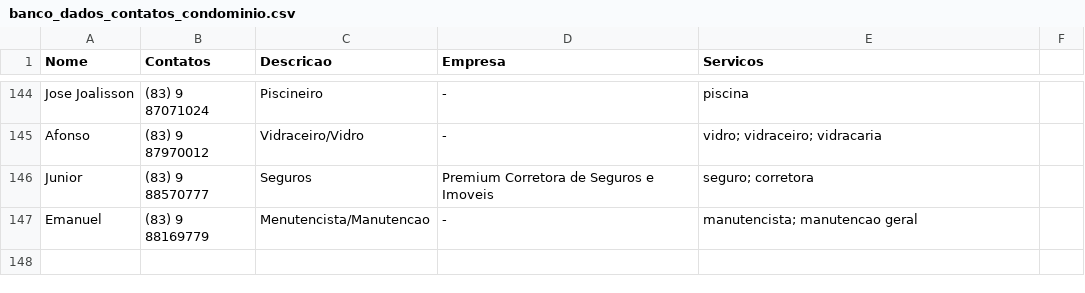
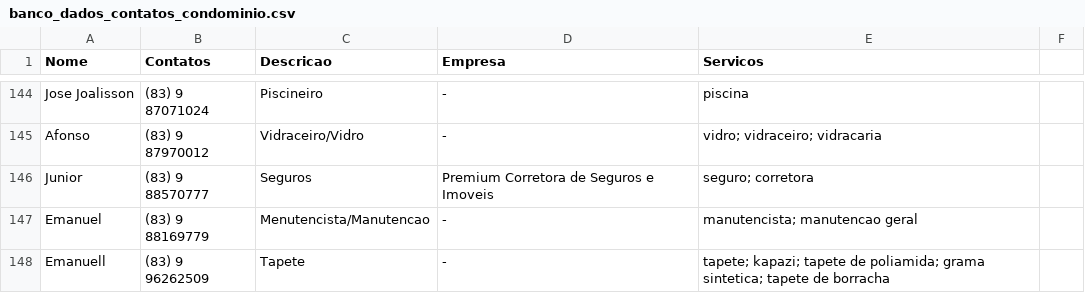
Before and after one commit to prdm0/contatos_asconpb, a CSV file: banco_dados_contatos_condominio.csv, drawn as a sheet; only a part is shown, gaps mark what is left out.

```diff
--- a/banco_dados_contatos_condominio.csv
+++ b/banco_dados_contatos_condominio.csv
@@ -147 +147,2 @@ Junior, (83) 9 88570777, Seguros, Premium Corretora de Seguros e Imoveis, seguro
 Emanuel, (83) 9 88169779, Menutencista/Manutencao, -, manutencista; manutencao geral
+Emanuell, (83) 9 96262509, Tapete, -, tapete; kapazi; tapete de poliamida; grama sintetica; tapete de borracha
```
Also changed, not shown: 1 other file.
